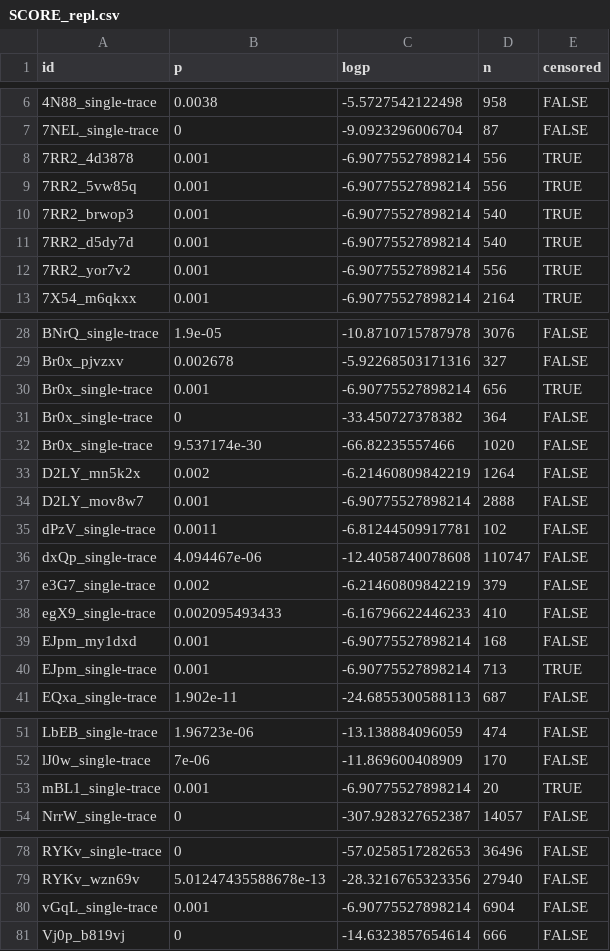
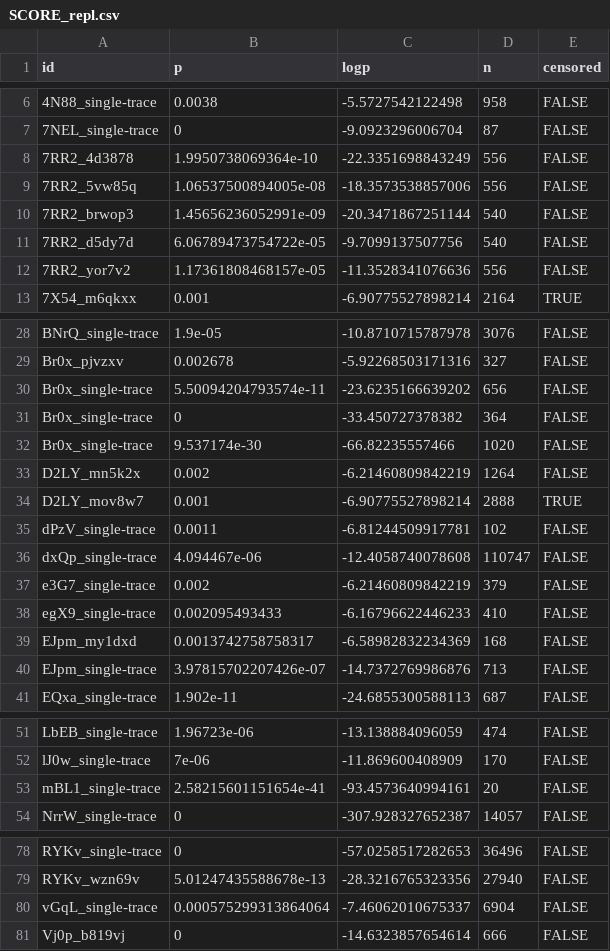
Before and after one commit to nathoogroup/ejabclinicaltrials, a CSV file: Supplementary Information/R2Empirical/Data/SCORE_repl.csv, drawn as a sheet; only a part is shown, gaps mark what is left out; the diff covers the shown part only.

Commit message:
Recompute SCORE replication p-values recorded as powers of ten from the test statistic and regenerate the data and figure.

```diff
--- a/Supplementary Information/R2Empirical/Data/SCORE_repl.csv
+++ b/Supplementary Information/R2Empirical/Data/SCORE_repl.csv
@@ -7,7 +7,7 @@
 "7NEL_single-trace",0,-9.0923296006704,87,FALSE
-"7RR2_4d3878",0.001,-6.90775527898214,556,TRUE
-"7RR2_5vw85q",0.001,-6.90775527898214,556,TRUE
-"7RR2_brwop3",0.001,-6.90775527898214,540,TRUE
-"7RR2_d5dy7d",0.001,-6.90775527898214,540,TRUE
-"7RR2_yor7v2",0.001,-6.90775527898214,556,TRUE
+"7RR2_4d3878",1.9950738069364e-10,-22.3351698843249,556,FALSE
+"7RR2_5vw85q",1.06537500894005e-08,-18.3573538857006,556,FALSE
+"7RR2_brwop3",1.45656236052991e-09,-20.3471867251144,540,FALSE
+"7RR2_d5dy7d",6.06789473754722e-05,-9.7099137507756,540,FALSE
+"7RR2_yor7v2",1.17361808468157e-05,-11.3528341076636,556,FALSE
 "7X54_m6qkxx",0.001,-6.90775527898214,2164,TRUE
@@ -29,3 +29,3 @@
 "Br0x_pjvzxv",0.002678,-5.92268503171316,327,FALSE
-"Br0x_single-trace",0.001,-6.90775527898214,656,TRUE
+"Br0x_single-trace",5.50094204793574e-11,-23.6235166639202,656,FALSE
 "Br0x_single-trace",0,-33.450727378382,364,FALSE
@@ -33,3 +33,3 @@
 "D2LY_mn5k2x",0.002,-6.21460809842219,1264,FALSE
-"D2LY_mov8w7",0.001,-6.90775527898214,2888,FALSE
+"D2LY_mov8w7",0.001,-6.90775527898214,2888,TRUE
 "dPzV_single-trace",0.0011,-6.81244509917781,102,FALSE
@@ -38,4 +38,4 @@
 "egX9_single-trace",0.002095493433,-6.16796622446233,410,FALSE
-"EJpm_my1dxd",0.001,-6.90775527898214,168,FALSE
-"EJpm_single-trace",0.001,-6.90775527898214,713,TRUE
+"EJpm_my1dxd",0.0013742758758317,-6.58982832234369,168,FALSE
+"EJpm_single-trace",3.97815702207426e-07,-14.7372769986876,713,FALSE
 "EQxa_single-trace",1.902e-11,-24.6855300588113,687,FALSE
@@ -52,3 +52,3 @@
 "lJ0w_single-trace",7e-06,-11.869600408909,170,FALSE
-"mBL1_single-trace",0.001,-6.90775527898214,20,TRUE
+"mBL1_single-trace",2.58215601151654e-41,-93.4573640994161,20,FALSE
 "NrrW_single-trace",0,-307.928327652387,14057,FALSE
@@ -79,3 +79,3 @@
 "RYKv_wzn69v",5.01247435588678e-13,-28.3216765323356,27940,FALSE
-"vGqL_single-trace",0.001,-6.90775527898214,6904,FALSE
+"vGqL_single-trace",0.000575299313864064,-7.46062010675337,6904,FALSE
 "Vj0p_b819vj",0,-14.6323857654614,666,FALSE
```
Also changed, not shown: 2 edited cells elsewhere in this file, Supplementary Information/R2Empirical/Data/counts.csv, 2 other files.
